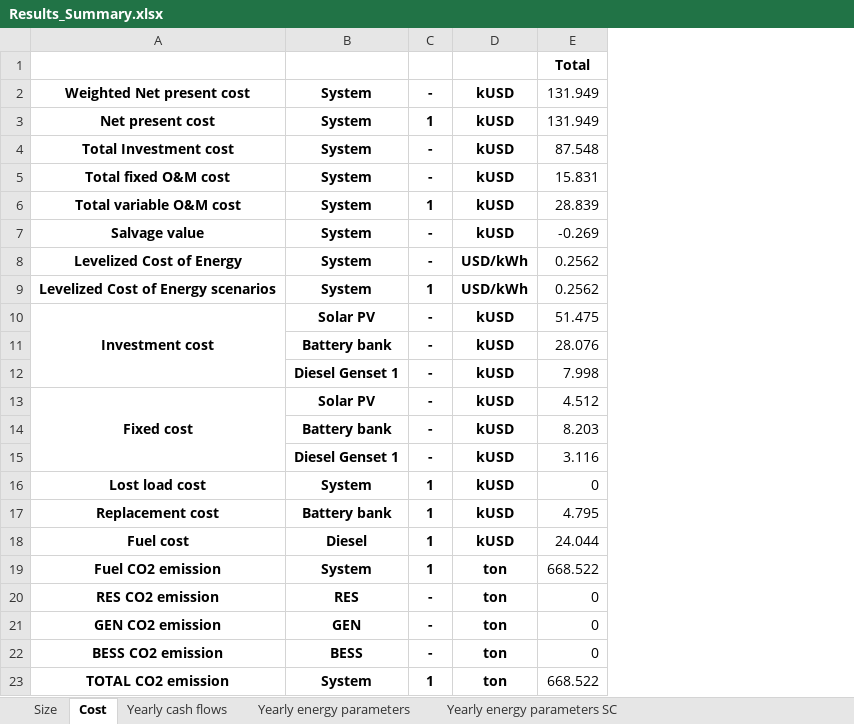
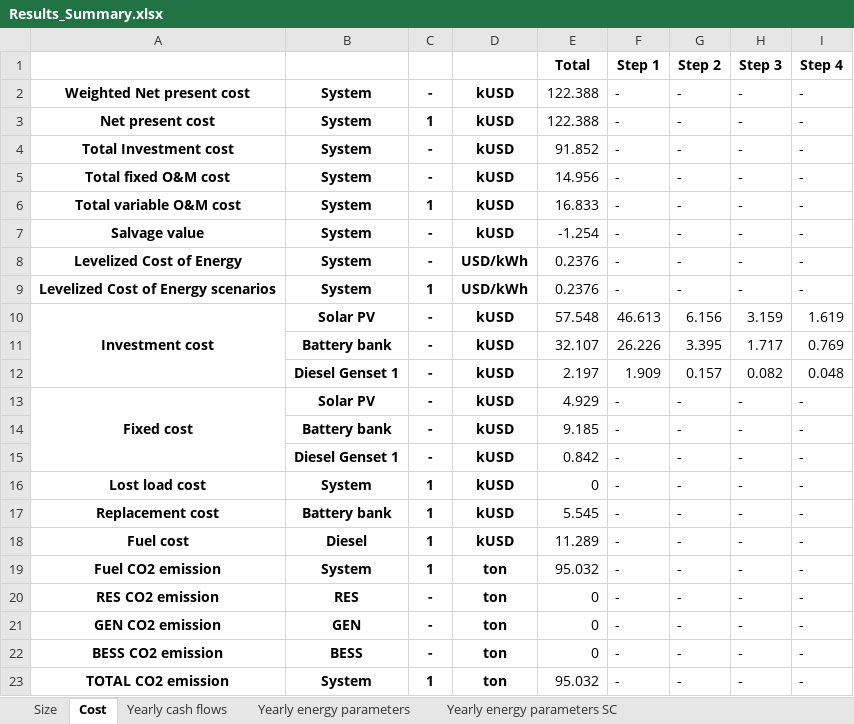
Before and after one commit to MicroGridsPy/MicroGridsPy, an Excel workbook: Code/Results/Results_Summary.xlsx, sheet Cost, drawn as a sheet; values as stored, in another font and other column widths than the file's, no borders; removed rows and columns are numbered as before the commit, all else as after; the diff names each change by its address in the sheet, - before the commit and + after, or states it on an @@ line.

```diff
--- a/Code/Results/Results_Summary.xlsx (sheet Cost)
+++ b/Code/Results/Results_Summary.xlsx (sheet Cost)
-column E, rows 1-23: Total | 131.949 | 131.949 | 87.548 | 15.831 | 28.839 | -0.269 | 0.2562 | 0.2562 | 51.475 | 28.076 | 7.998 | 4.512 | 8.203 | 3.116 | 0 | 4.795 | 24.044 | 668.522 | 0 | 0 | 0 | 668.522
+column E, rows 1-23: Total | 122.388 | 122.388 | 91.852 | 14.956 | 16.833 | -1.254 | 0.2376 | 0.2376 | 57.548 | 32.107 | 2.197 | 4.929 | 9.185 | 0.842 | 0 | 5.545 | 11.289 | 95.032 | 0 | 0 | 0 | 95.032
+column F, rows 1-23: Step 1 | - | - | - | - | - | - | - | - | 46.613 | 26.226 | 1.909 | - | - | - | - | - | - | - | - | - | - | -
+column G, rows 1-23: Step 2 | - | - | - | - | - | - | - | - | 6.156 | 3.395 | 0.157 | - | - | - | - | - | - | - | - | - | - | -
+column H, rows 1-23: Step 3 | - | - | - | - | - | - | - | - | 3.159 | 1.717 | 0.082 | - | - | - | - | - | - | - | - | - | - | -
+column I, rows 1-23: Step 4 | - | - | - | - | - | - | - | - | 1.619 | 0.769 | 0.048 | - | - | - | - | - | - | - | - | - | - | -
```
Also changed, not shown: sheet Yearly cash flows, sheet Yearly energy parameters, sheet Yearly energy parameters SC, sheet Size, 13 other files.
